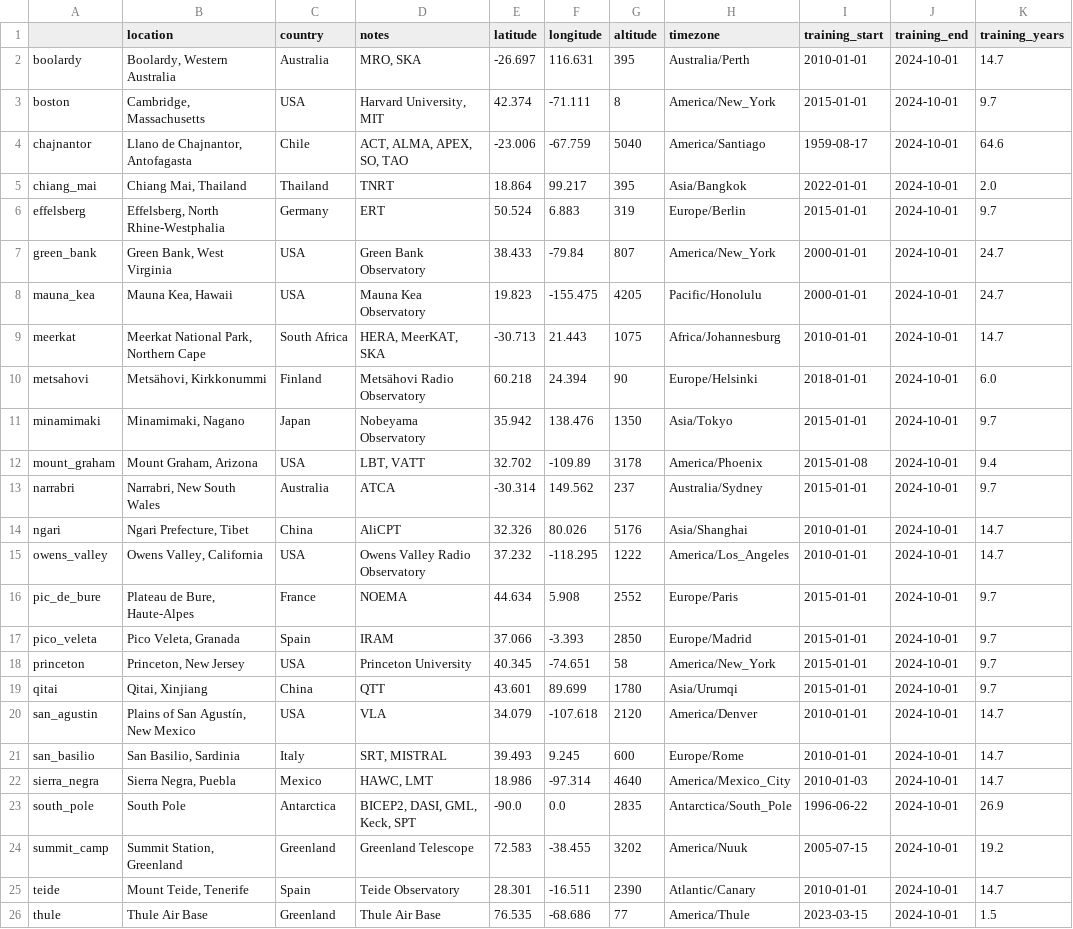
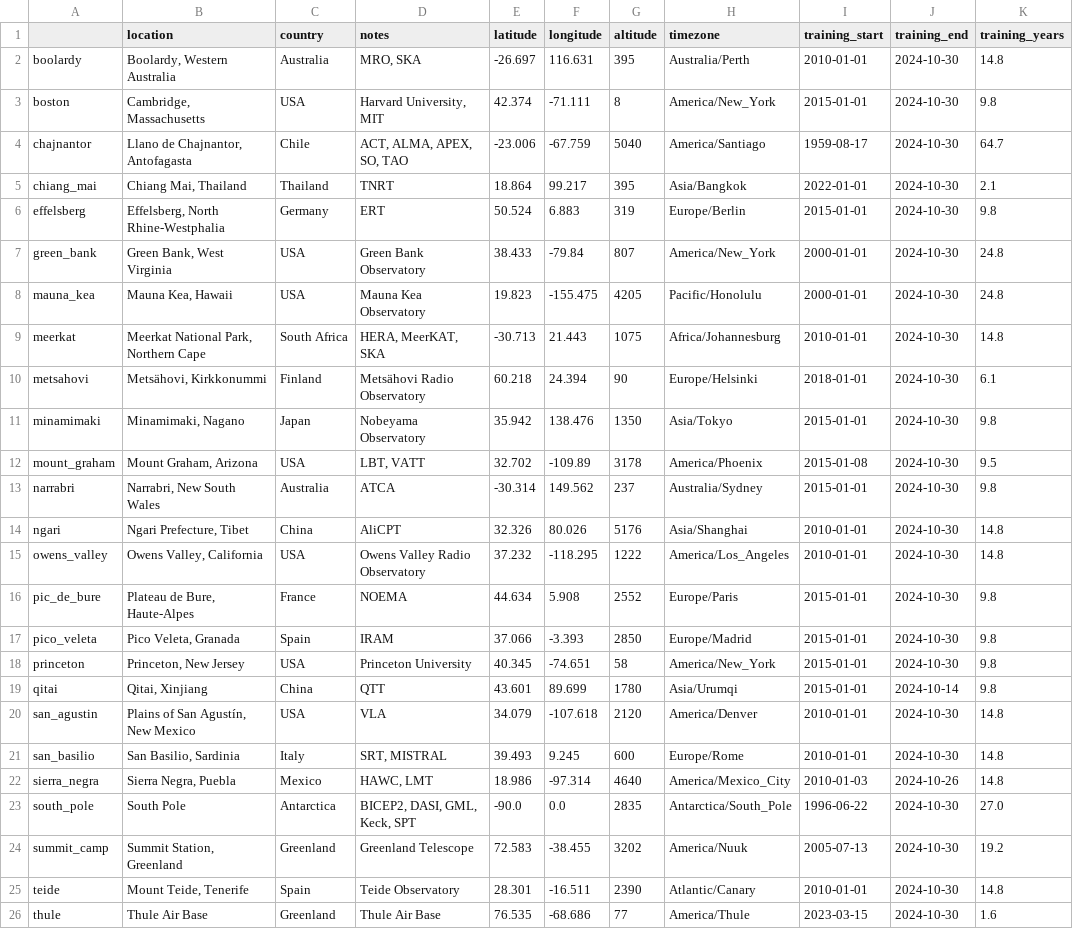
Before and after one commit to thomaswmorris/maria, a CSV file: maria/site/regions.csv, drawn as a sheet; the diff names each change by its address in the sheet, - before the commit and + after, or states it on an @@ line.

```diff
--- a/maria/site/regions.csv
+++ b/maria/site/regions.csv
-J2:J18 (training_end): 2024-10-01
+J2:J18 (training_end): 2024-10-30
-K2 (training_years): 14.7
+K2 (training_years): 14.8
-K3 (training_years): 9.7
+K3 (training_years): 9.8
-K4 (training_years): 64.6
+K4 (training_years): 64.7
-K5 (training_years): 2.0
+K5 (training_years): 2.1
-K6 (training_years): 9.7
+K6 (training_years): 9.8
-K7:K8 (training_years): 24.7
+K7:K8 (training_years): 24.8
-K9 (training_years): 14.7
+K9 (training_years): 14.8
-K10 (training_years): 6.0
+K10 (training_years): 6.1
-K11 (training_years): 9.7
+K11 (training_years): 9.8
-K12 (training_years): 9.4
+K12 (training_years): 9.5
-K13 (training_years): 9.7
+K13 (training_years): 9.8
-K14:K15 (training_years): 14.7
+K14:K15 (training_years): 14.8
-K16:K19 (training_years): 9.7
+K16:K19 (training_years): 9.8
-J19 (training_end): 2024-10-01
+J19 (training_end): 2024-10-14
-J20:J21 (training_end): 2024-10-01
+J20:J21 (training_end): 2024-10-30
-K20:K22 (training_years): 14.7
+K20:K22 (training_years): 14.8
-J22 (training_end): 2024-10-01
+J22 (training_end): 2024-10-26
-J23:J26 (training_end): 2024-10-01
+J23:J26 (training_end): 2024-10-30
-K23 (training_years): 26.9
+K23 (training_years): 27.0
-I24 (training_start): 2005-07-15
+I24 (training_start): 2005-07-13
-K25 (training_years): 14.7
+K25 (training_years): 14.8
-K26 (training_years): 1.5
+K26 (training_years): 1.6
```
Also changed, not shown: 8 other files.
